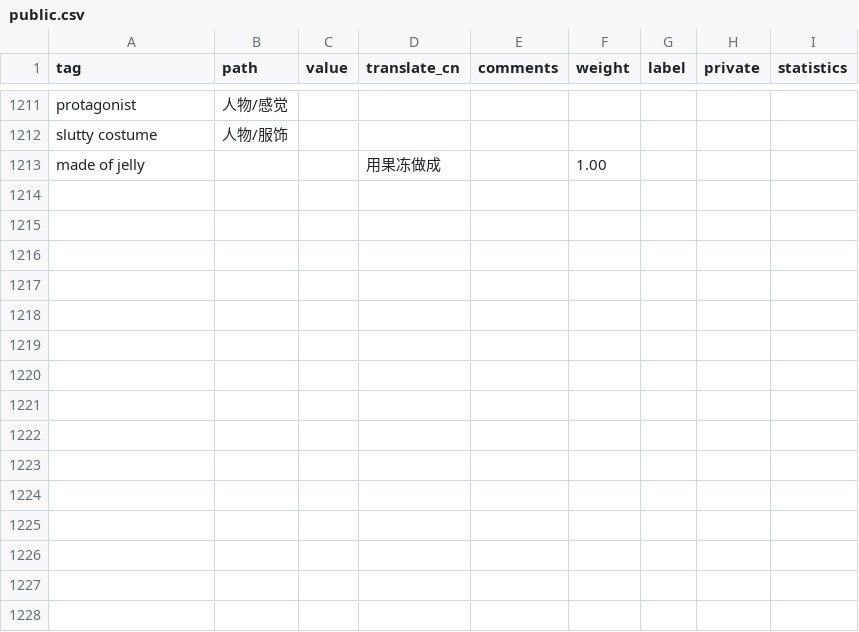
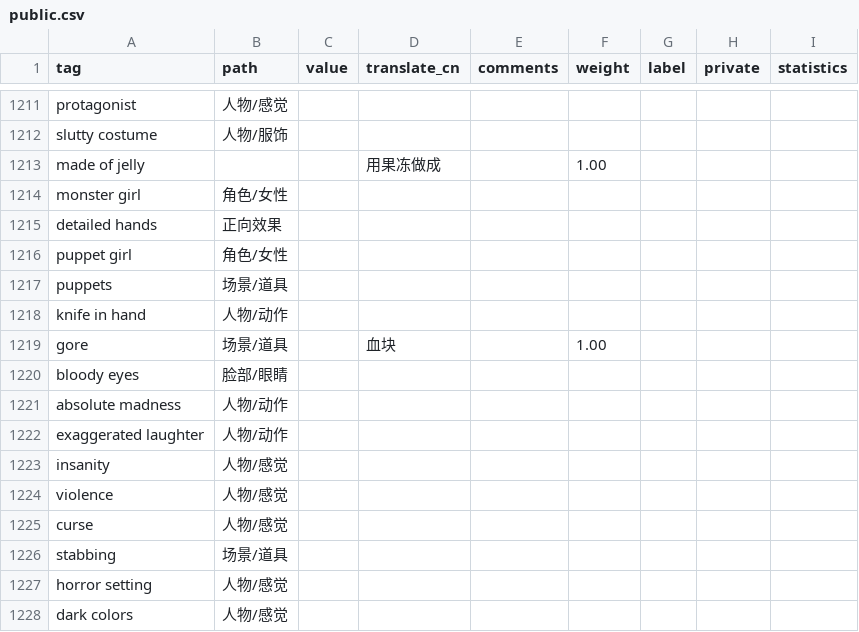
Before and after one commit to SleepySoft/StableDiffusionTagsManager, a CSV file: public.csv, drawn as a sheet; only a part is shown, gaps mark what is left out.

Commit message:
Update tags

```diff
--- a/public.csv
+++ b/public.csv
@@ -1213 +1213,16 @@ slutty costume,人物/服饰,,,,,,,
 made of jelly,,,用果冻做成,,1.00,,,
+monster girl,角色/女性,,,,,,,
+detailed hands,正向效果,,,,,,,
+puppet girl,角色/女性,,,,,,,
+puppets,场景/道具,,,,,,,
+knife in hand,人物/动作,,,,,,,
+gore,场景/道具,,血块,,1.00,,,
+bloody eyes,脸部/眼睛,,,,,,,
+absolute madness,人物/动作,,,,,,,
+exaggerated laughter,人物/动作,,,,,,,
+insanity,人物/感觉,,,,,,,
+violence,人物/感觉,,,,,,,
+curse,人物/感觉,,,,,,,
+stabbing,场景/道具,,,,,,,
+horror setting,人物/感觉,,,,,,,
+dark colors,人物/感觉,,,,,,,
```
